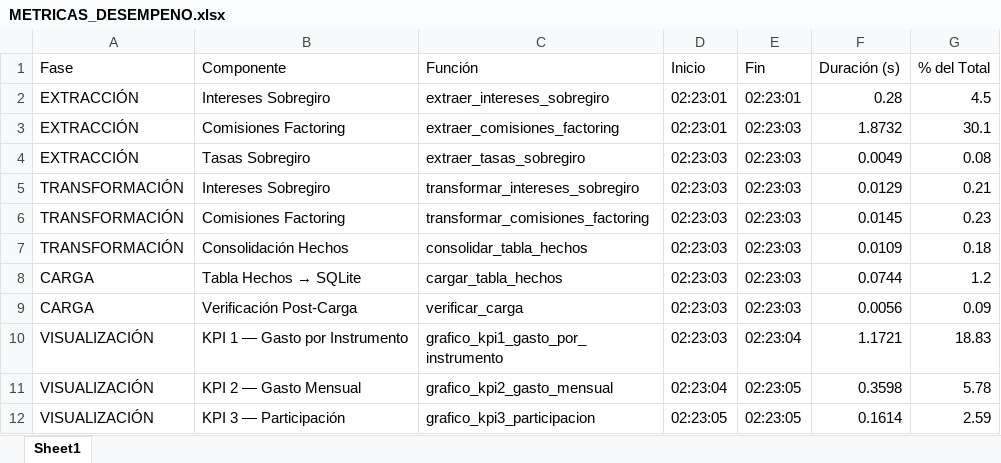
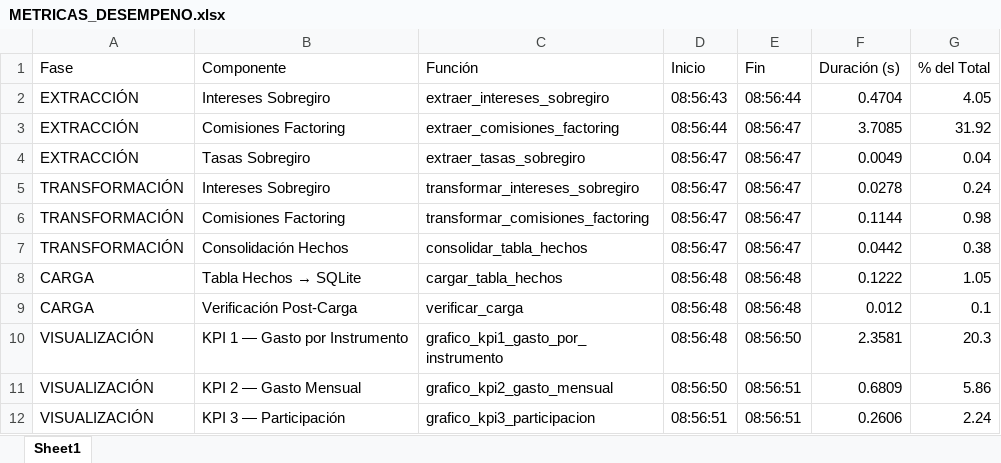
Before and after one commit to giancarlolibreros-collab/TFC-ETL-MIACD-UAO-2026_1, an Excel workbook: docs/reportes/METRICAS_DESEMPENO.xlsx, sheet Sheet1, drawn as a sheet; only a part is shown; values as stored, in another font and other column widths than the file's, no borders; the diff covers the shown part only; the diff names each change by its address in the sheet, - before the commit and + after, or states it on an @@ line.

Commit message:
Actualización de reportes

```diff
--- a/docs/reportes/METRICAS_DESEMPENO.xlsx (sheet Sheet1)
+++ b/docs/reportes/METRICAS_DESEMPENO.xlsx (sheet Sheet1)
-D2 (Inicio): 02:23:01
+D2 (Inicio): 08:56:43
-E2 (Fin): 02:23:01
+E2 (Fin): 08:56:44
-F2 (Duración (s)): 0.28
+F2 (Duración (s)): 0.4704
-G2 (% del Total): 4.5
+G2 (% del Total): 4.05
-D3 (Inicio): 02:23:01
+D3 (Inicio): 08:56:44
-E3:E7 (Fin): 02:23:03
+E3:E7 (Fin): 08:56:47
-F3 (Duración (s)): 1.8732
+F3 (Duración (s)): 3.7085
-G3 (% del Total): 30.1
+G3 (% del Total): 31.92
-D4:D7 (Inicio): 02:23:03
+D4:D7 (Inicio): 08:56:47
-G4 (% del Total): 0.08
+G4 (% del Total): 0.04
-F5 (Duración (s)): 0.0129
+F5 (Duración (s)): 0.0278
-G5 (% del Total): 0.21
+G5 (% del Total): 0.24
-F6 (Duración (s)): 0.0145
+F6 (Duración (s)): 0.1144
-G6 (% del Total): 0.23
+G6 (% del Total): 0.98
-F7 (Duración (s)): 0.0109
+F7 (Duración (s)): 0.0442
-G7 (% del Total): 0.18
+G7 (% del Total): 0.38
-D8:D10 (Inicio): 02:23:03
+D8:D10 (Inicio): 08:56:48
-E8:E9 (Fin): 02:23:03
+E8:E9 (Fin): 08:56:48
-F8 (Duración (s)): 0.0744
+F8 (Duración (s)): 0.1222
-G8 (% del Total): 1.2
+G8 (% del Total): 1.05
-F9 (Duración (s)): 0.0056
+F9 (Duración (s)): 0.012
-G9 (% del Total): 0.09
+G9 (% del Total): 0.1
-E10 (Fin): 02:23:04
+E10 (Fin): 08:56:50
-F10 (Duración (s)): 1.1721
+F10 (Duración (s)): 2.3581
-G10 (% del Total): 18.83
+G10 (% del Total): 20.3
-D11 (Inicio): 02:23:04
+D11 (Inicio): 08:56:50
-E11:E12 (Fin): 02:23:05
+E11:E12 (Fin): 08:56:51
-F11 (Duración (s)): 0.3598
+F11 (Duración (s)): 0.6809
-G11 (% del Total): 5.78
+G11 (% del Total): 5.86
-D12 (Inicio): 02:23:05
+D12 (Inicio): 08:56:51
-F12 (Duración (s)): 0.1614
+F12 (Duración (s)): 0.2606
-G12 (% del Total): 2.59
+G12 (% del Total): 2.24
```
Also changed, not shown: 36 edited cells elsewhere in this sheet.
